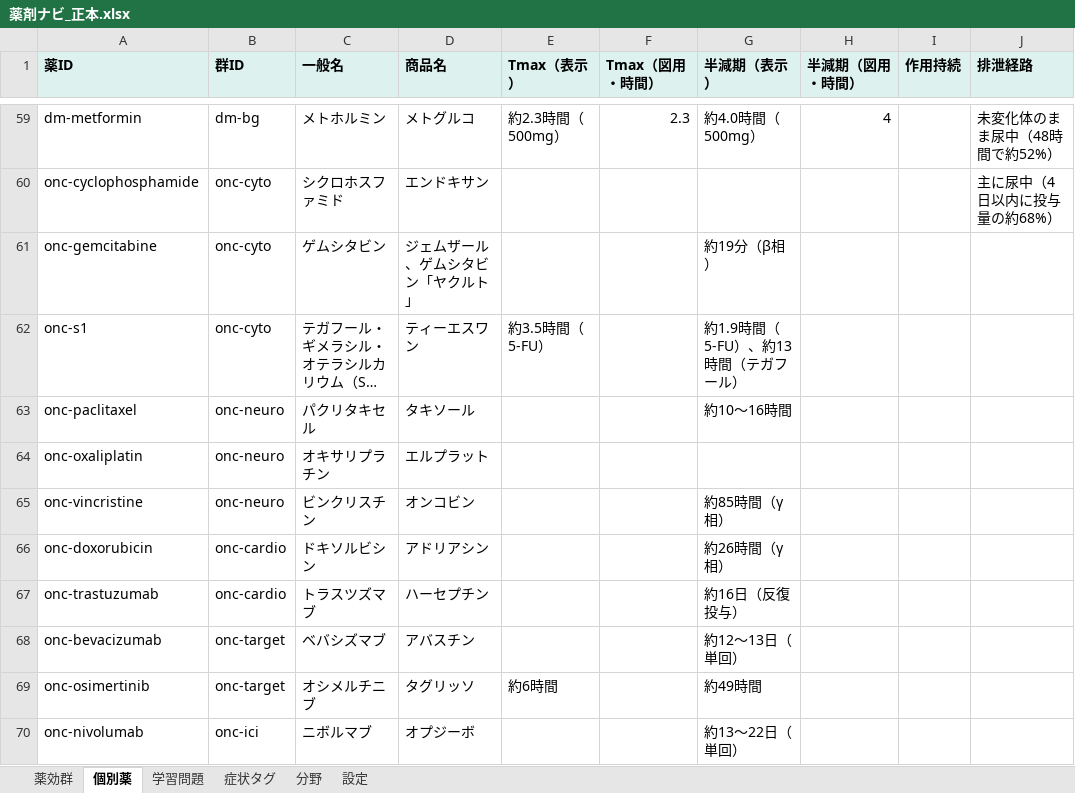
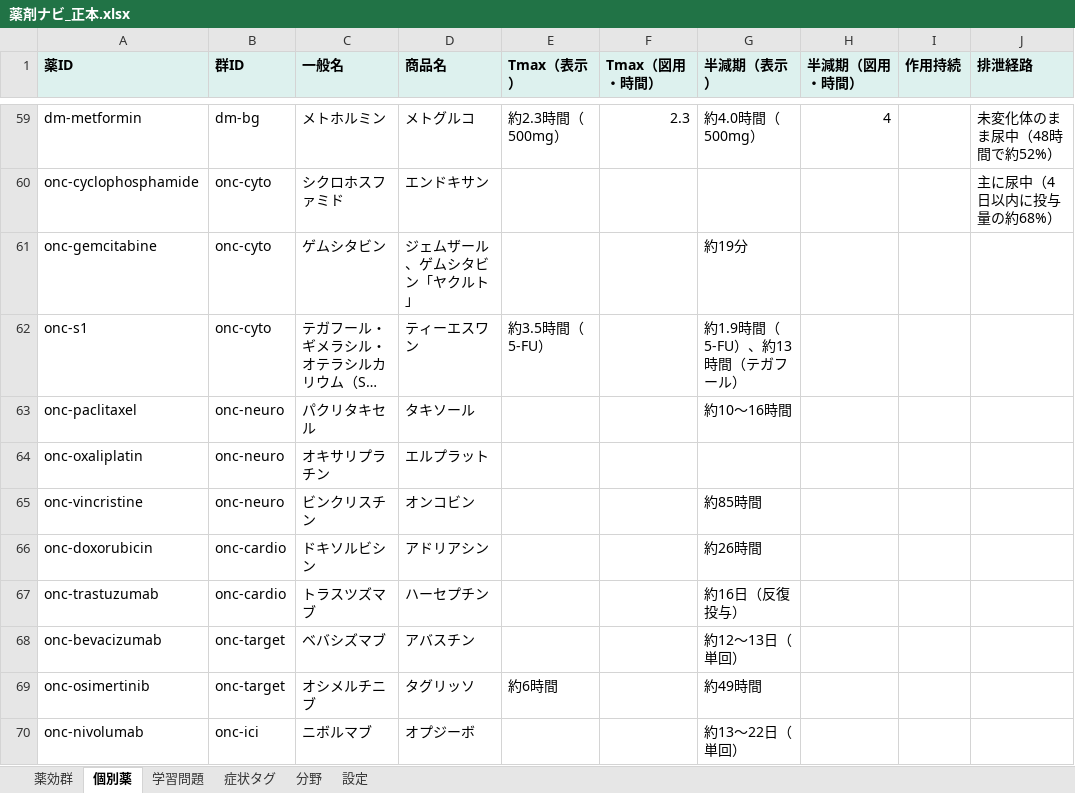
Before and after one commit to Hi-HiDe/reha-yakuzai, an Excel workbook: 薬剤ナビ_正本.xlsx, sheet 個別薬, drawn as a sheet; only a part is shown, gaps mark what is left out; long unchanged cells end in …; values as stored, in another font and other column widths than the file's, no borders; the diff covers the shown part only; the diff names each change by its address in the sheet, - before the commit and + after, or states it on an @@ line.

```diff
--- a/薬剤ナビ_正本.xlsx (sheet 個別薬)
+++ b/薬剤ナビ_正本.xlsx (sheet 個別薬)
-G61 (半減期（表示）): 約19分（β相）
+G61 (半減期（表示）): 約19分
-G65 (半減期（表示）): 約85時間（γ相）
+G65 (半減期（表示）): 約85時間
-G66 (半減期（表示）): 約26時間（γ相）
+G66 (半減期（表示）): 約26時間
```
Also changed, not shown: 28 edited cells elsewhere in this sheet, sheet 学習問題, sheet 薬効群, sheet 症状タグ, 13 other files.
